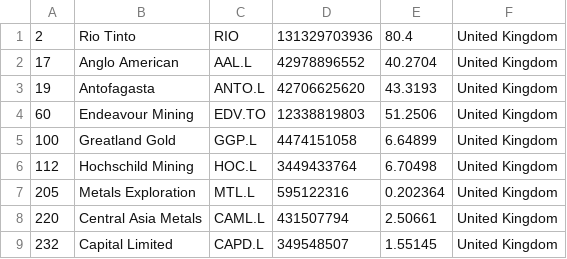
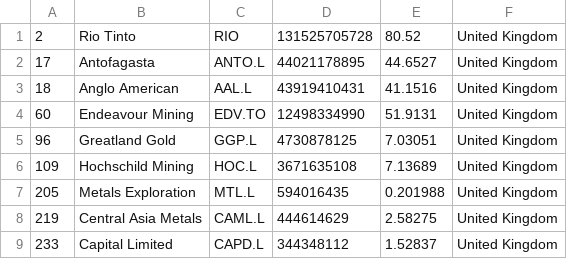
Before and after one commit to Cortizf50/merida-june-6-2024, a CSV file: companies_united_kingdom.csv, drawn as a sheet.

```diff
--- a/companies_united_kingdom.csv
+++ b/companies_united_kingdom.csv
@@ -1,9 +1,9 @@
-"2","Rio Tinto","RIO","131329703936","80.4","United Kingdom"
-"17","Anglo American","AAL.L","42978896552","40.2704","United Kingdom"
-"19","Antofagasta","ANTO.L","42706625620","43.3193","United Kingdom"
-"60","Endeavour Mining","EDV.TO","12338819803","51.2506","United Kingdom"
-"100","Greatland Gold","GGP.L","4474151058","6.64899","United Kingdom"
-"112","Hochschild Mining","HOC.L","3449433764","6.70498","United Kingdom"
-"205","Metals Exploration","MTL.L","595122316","0.202364","United Kingdom"
-"220","Central Asia Metals","CAML.L","431507794","2.50661","United Kingdom"
-"232","Capital Limited","CAPD.L","349548507","1.55145","United Kingdom"
+"2","Rio Tinto","RIO","131525705728","80.52","United Kingdom"
+"17","Antofagasta","ANTO.L","44021178895","44.6527","United Kingdom"
+"18","Anglo American","AAL.L","43919410431","41.1516","United Kingdom"
+"60","Endeavour Mining","EDV.TO","12498334990","51.9131","United Kingdom"
+"96","Greatland Gold","GGP.L","4730878125","7.03051","United Kingdom"
+"109","Hochschild Mining","HOC.L","3671635108","7.13689","United Kingdom"
+"205","Metals Exploration","MTL.L","594016435","0.201988","United Kingdom"
+"219","Central Asia Metals","CAML.L","444614629","2.58275","United Kingdom"
+"233","Capital Limited","CAPD.L","344348112","1.52837","United Kingdom"
```
Also changed, not shown: companies-all.csv, 1 other file.
